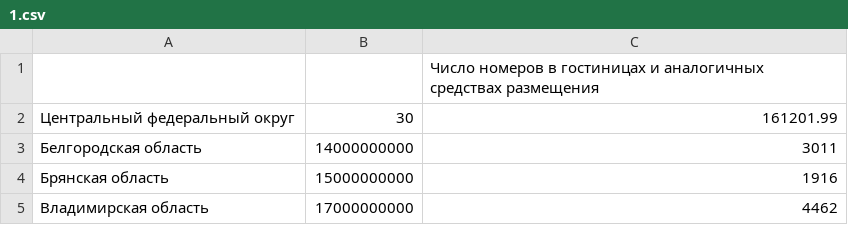
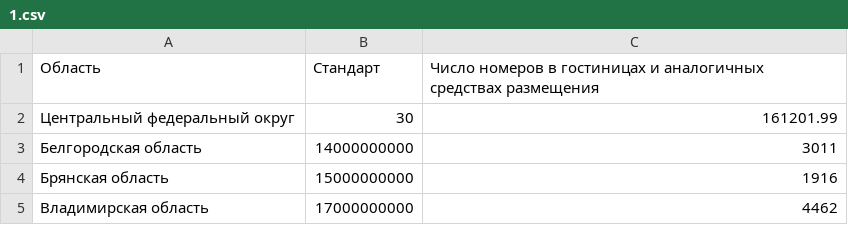
Before and after one commit to Scrubi19/RubyLabs, a CSV file: work_with_csv/lib/1.csv, drawn as a sheet; only a part is shown.

```diff
--- a/work_with_csv/lib/1.csv
+++ b/work_with_csv/lib/1.csv
@@ -1,2 +1,2 @@
-,,Число номеров в гостиницах и аналогичных средствах размещения
+Область,Стандарт,Число номеров в гостиницах и аналогичных средствах размещения
 Центральный федеральный округ,30,161201.99
```
Also changed, not shown: work_with_csv/lib/test.csv, work_with_csv/spec/test.csv, 3 other files.
